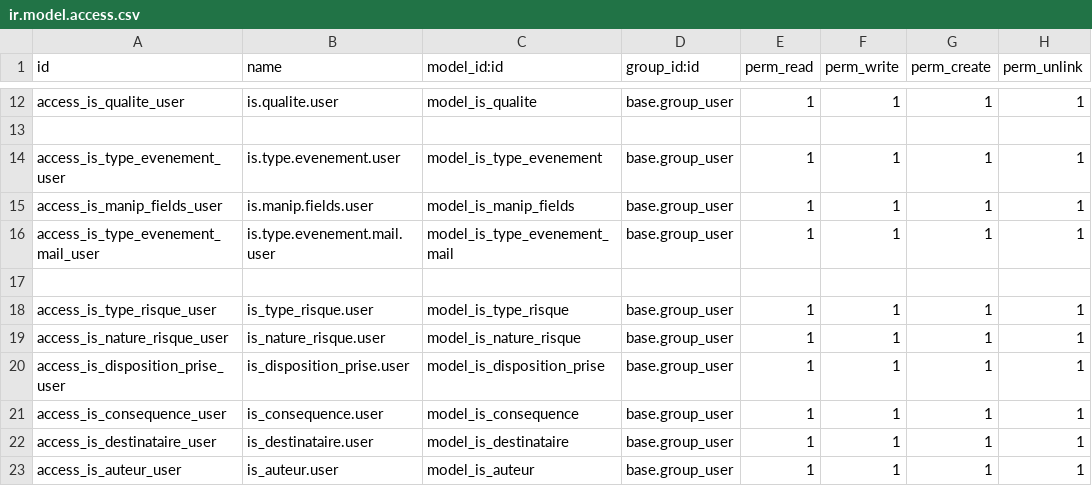
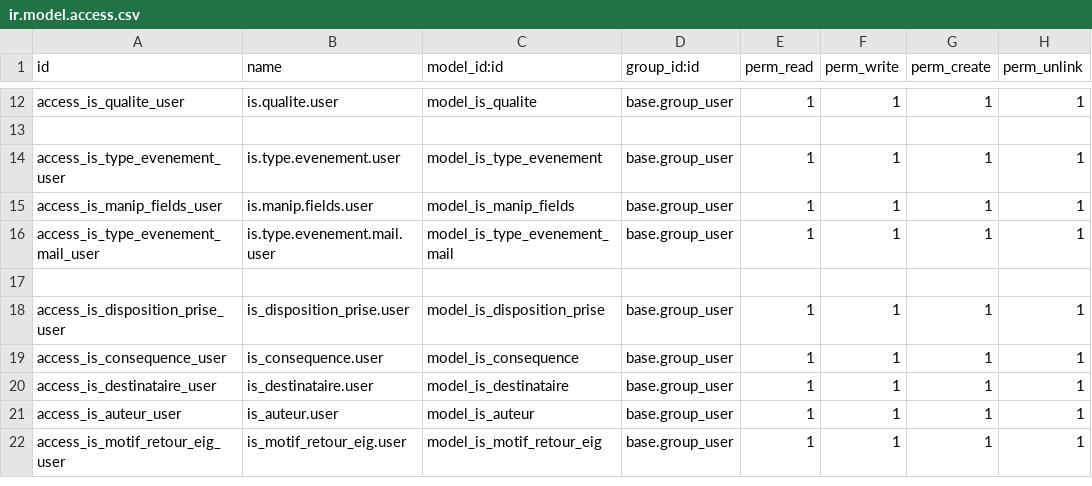
Before and after one commit to tonygalmiche/is_eig12, a CSV file: security/ir.model.access.csv, drawn as a sheet; only a part is shown, gaps mark what is left out; the shorter side is filled out with more unchanged rows.

Commit message:
Remove access of unuseful model.

```diff
--- a/security/ir.model.access.csv
+++ b/security/ir.model.access.csv
@@ -17,4 +17,2 @@ access_is_type_evenement_mail_user,is.type.evenement.mail.user,model_is_type_eve
 
-access_is_type_risque_user,is_type_risque.user,model_is_type_risque,base.group_user,1,1,1,1
-access_is_nature_risque_user,is_nature_risque.user,model_is_nature_risque,base.group_user,1,1,1,1
 access_is_disposition_prise_user,is_disposition_prise.user,model_is_disposition_prise,base.group_user,1,1,1,1
```
